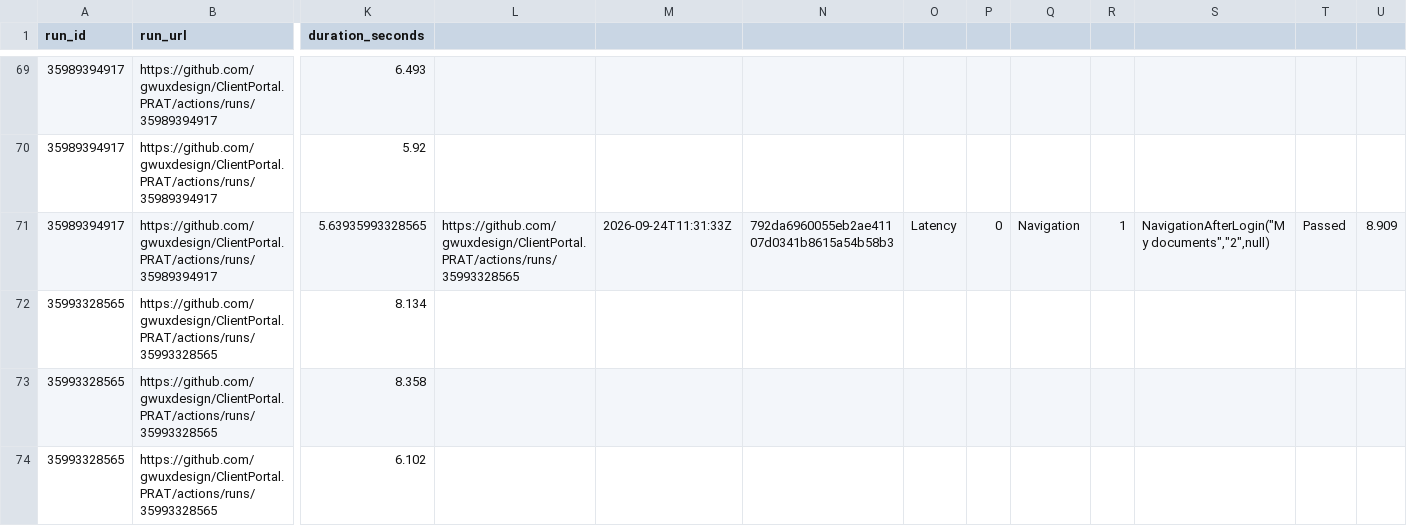
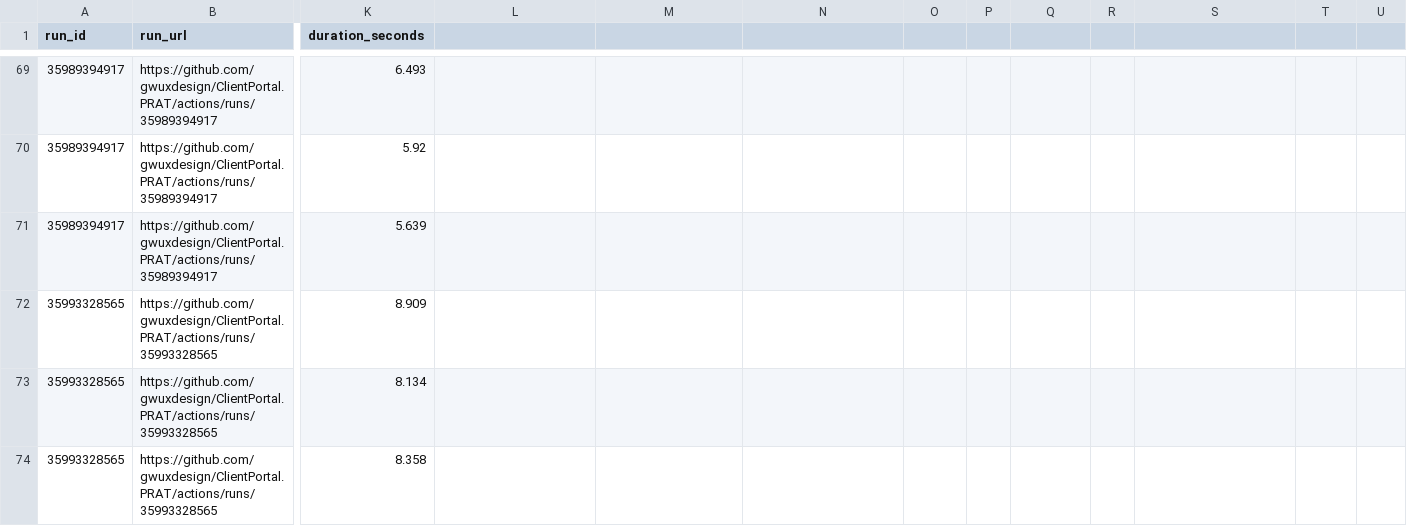
Before and after one commit to gwuxdesign/ClientPortal.PRAT, a CSV file: data/harness-results.csv, drawn as a sheet; only a part is shown, gaps mark what is left out; the shorter side is filled out with more unchanged rows; rows hold the shown columns only; the diff names each change by its address in the sheet, - before the commit and + after, or states it on an @@ line.

Commit message:
Updated harness and fixed data log results.

```diff
--- a/data/harness-results.csv
+++ b/data/harness-results.csv
-K71 (duration_seconds): 5.63935993328565
+K71 (duration_seconds): 5.639
-L71: https://github.com/gwuxdesign/ClientPortal.PRAT/actions/runs/35993328565
+L71: (empty)
-M71: 2026-09-24T11:31:33Z
+M71: (empty)
-N71: 792da6960055eb2ae41107d0341b8615a54b58b3
+N71: (empty)
-O71: Latency
+O71: (empty)
-P71: 0
+P71: (empty)
-Q71: Navigation
+Q71: (empty)
-R71: 1
+R71: (empty)
-S71: NavigationAfterLogin("My documents","2",null)
+S71: (empty)
-T71: Passed
+T71: (empty)
-U71: 8.909
+U71: (empty)
+row 72: 35993328565 | https://github.com/gwuxdesign/ClientPortal.PRAT/actions/runs/35993328565 | 8.909
```
Also changed, not shown: 1 other file.
